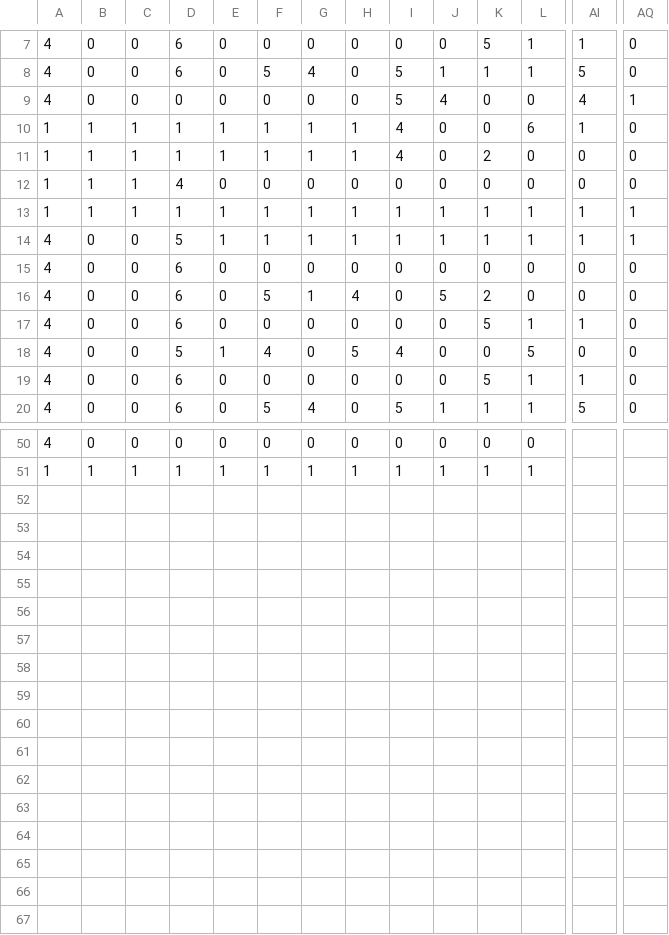
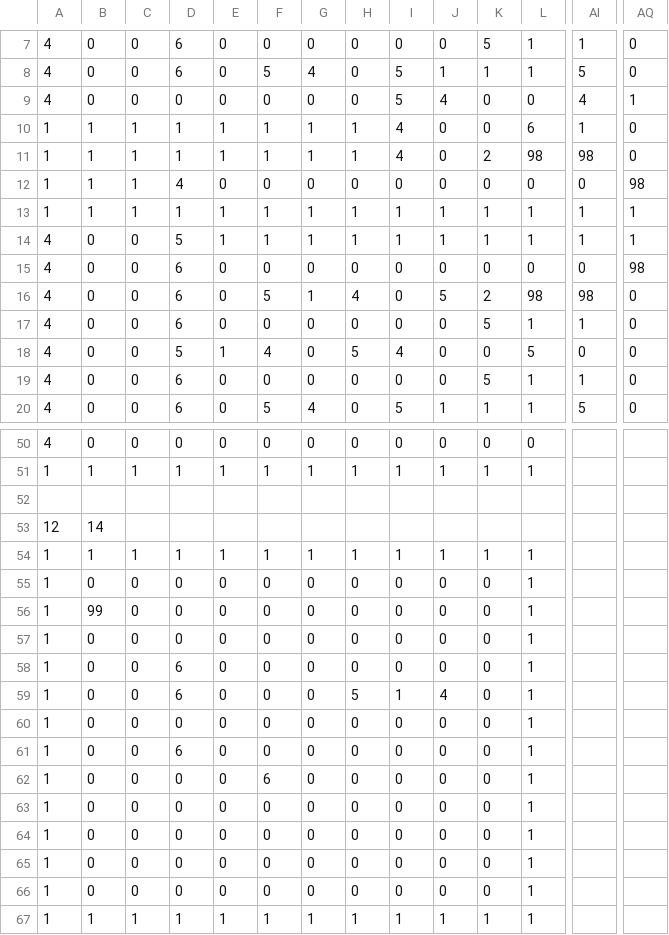
Before and after one commit to GiovanniPucariello/MAD, a CSV file: crypt-android/assets/data/DemoLevel.csv, drawn as a sheet; only a part is shown, gaps mark what is left out; rows hold the shown columns only; the diff covers the shown part only; the diff names each change by its address in the sheet, - before the commit and + after, or states it on an @@ line.

```diff
--- a/crypt-android/assets/data/DemoLevel.csv
+++ b/crypt-android/assets/data/DemoLevel.csv
-L11: 0
+L11: 98
-AI11: 0
+AI11: 98
-AQ12: 0
+AQ12: 98
-AQ15: 0
+AQ15: 98
-L16: 0
+L16: 98
-AI16: 0
+AI16: 98
+row 52: (empty)
+row 53: 12 | 14
+row 54: 1 | 1 | 1 | 1 | 1 | 1 | 1 | 1 | 1 | 1 | 1 | 1
+row 55: 1 | 0 | 0 | 0 | 0 | 0 | 0 | 0 | 0 | 0 | 0 | 1
+row 56: 1 | 99 | 0 | 0 | 0 | 0 | 0 | 0 | 0 | 0 | 0 | 1
+row 57: 1 | 0 | 0 | 0 | 0 | 0 | 0 | 0 | 0 | 0 | 0 | 1
+row 58: 1 | 0 | 0 | 6 | 0 | 0 | 0 | 0 | 0 | 0 | 0 | 1
+row 59: 1 | 0 | 0 | 6 | 0 | 0 | 0 | 5 | 1 | 4 | 0 | 1
+row 60: 1 | 0 | 0 | 0 | 0 | 0 | 0 | 0 | 0 | 0 | 0 | 1
+row 61: 1 | 0 | 0 | 6 | 0 | 0 | 0 | 0 | 0 | 0 | 0 | 1
+row 62: 1 | 0 | 0 | 0 | 0 | 6 | 0 | 0 | 0 | 0 | 0 | 1
+row 63: 1 | 0 | 0 | 0 | 0 | 0 | 0 | 0 | 0 | 0 | 0 | 1
+row 64: 1 | 0 | 0 | 0 | 0 | 0 | 0 | 0 | 0 | 0 | 0 | 1
+row 65: 1 | 0 | 0 | 0 | 0 | 0 | 0 | 0 | 0 | 0 | 0 | 1
+row 66: 1 | 0 | 0 | 0 | 0 | 0 | 0 | 0 | 0 | 0 | 0 | 1
+row 67: 1 | 1 | 1 | 1 | 1 | 1 | 1 | 1 | 1 | 1 | 1 | 1
```
Also changed, not shown: 8 edited cells elsewhere in this file, 15 other files.
